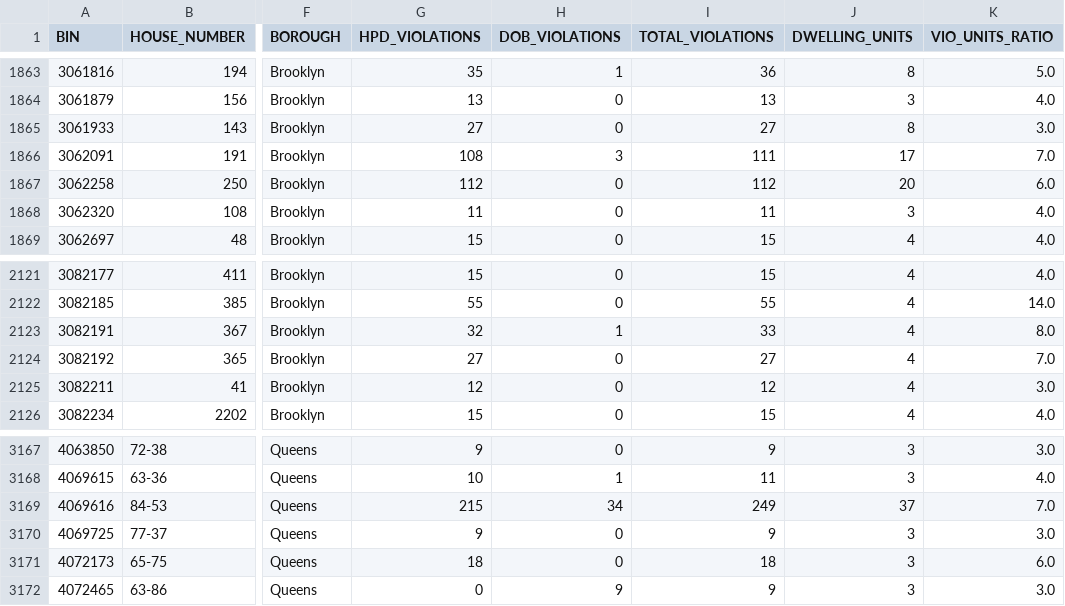
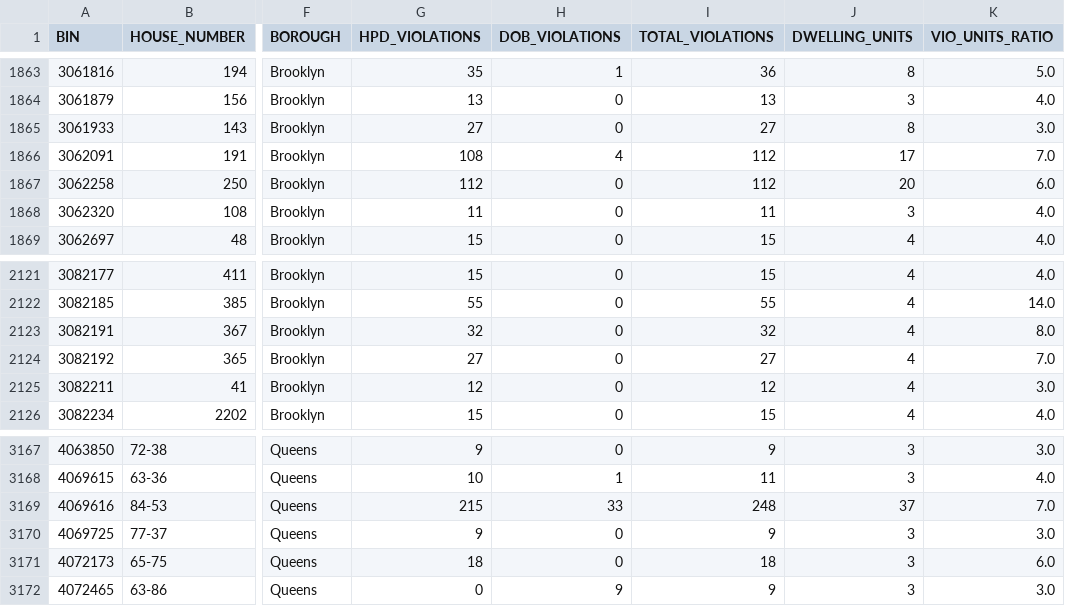
Before and after one commit to NYCDOB/LL104, a CSV file: data/LL104_details.csv, drawn as a sheet; only a part is shown, gaps mark what is left out; the diff covers the shown part only; the diff names each change by its address in the sheet, - before the commit and + after, or states it on an @@ line.

```diff
--- a/data/LL104_details.csv
+++ b/data/LL104_details.csv
-H1866 (DOB_VIOLATIONS): 3
+H1866 (DOB_VIOLATIONS): 4
-I1866 (TOTAL_VIOLATIONS): 111
+I1866 (TOTAL_VIOLATIONS): 112
-H2123 (DOB_VIOLATIONS): 1
+H2123 (DOB_VIOLATIONS): 0
-I2123 (TOTAL_VIOLATIONS): 33
+I2123 (TOTAL_VIOLATIONS): 32
-H3169 (DOB_VIOLATIONS): 34
+H3169 (DOB_VIOLATIONS): 33
-I3169 (TOTAL_VIOLATIONS): 249
+I3169 (TOTAL_VIOLATIONS): 248
```
Also changed, not shown: 11 edited cells elsewhere in this file, 1 other file.
